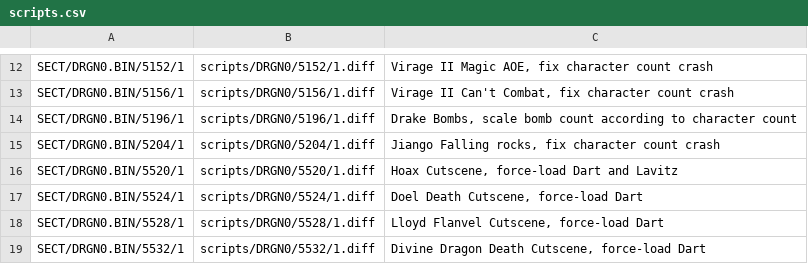
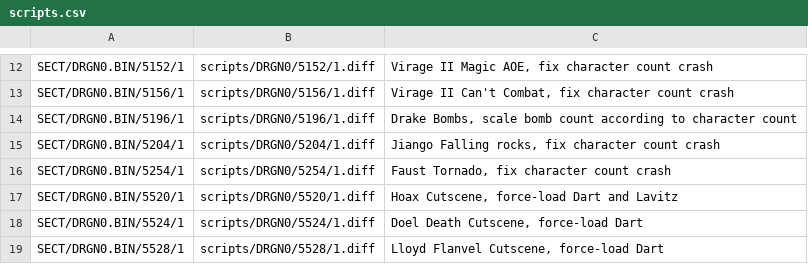
Before and after one commit to Legend-of-Dragoon-Modding/Severed-Chains, a CSV file: patches/scripts.csv, drawn as a sheet; only a part is shown, gaps mark what is left out; the shorter side is filled out with more unchanged rows.

Commit message:
Faust Unlock Party

```diff
--- a/patches/scripts.csv
+++ b/patches/scripts.csv
@@ -15,2 +15,3 @@ SECT/DRGN0.BIN/5196/1,scripts/DRGN0/5196/1.diff,"Drake Bombs, scale bomb count a
 SECT/DRGN0.BIN/5204/1,scripts/DRGN0/5204/1.diff,"Jiango Falling rocks, fix character count crash"
+SECT/DRGN0.BIN/5254/1,scripts/DRGN0/5254/1.diff,"Faust Tornado, fix character count crash"
 SECT/DRGN0.BIN/5520/1,scripts/DRGN0/5520/1.diff,"Hoax Cutscene, force-load Dart and Lavitz"
```
Also changed, not shown: 1 other file.
